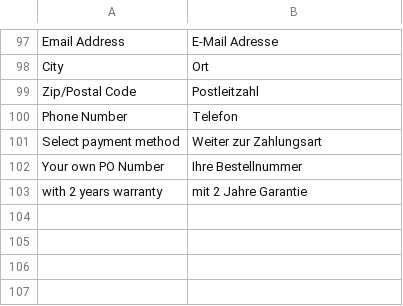
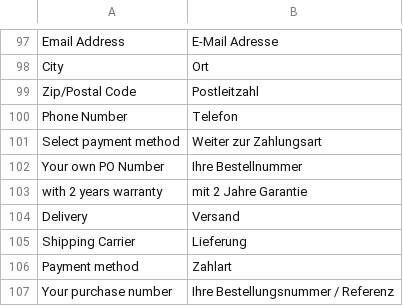
Before and after one commit to celerispay/antratek-theme, a CSV file: i18n/de_DE.csv, drawn as a sheet; only a part is shown, gaps mark what is left out; the diff names each change by its address in the sheet, - before the commit and + after, or states it on an @@ line.

Commit message:
[Update] text translation in order confirmation email
Signed-off-by: Vikrant <vikrant@celerispay.com>

```diff
--- a/i18n/de_DE.csv
+++ b/i18n/de_DE.csv
+row 104: Delivery | Versand
+row 105: Shipping Carrier | Lieferung
+row 106: Payment method | Zahlart
+row 107: Your purchase number | Ihre Bestellungsnummer / Referenz
```
Also changed, not shown: i18n/nl_NL.csv, 1 other file.
